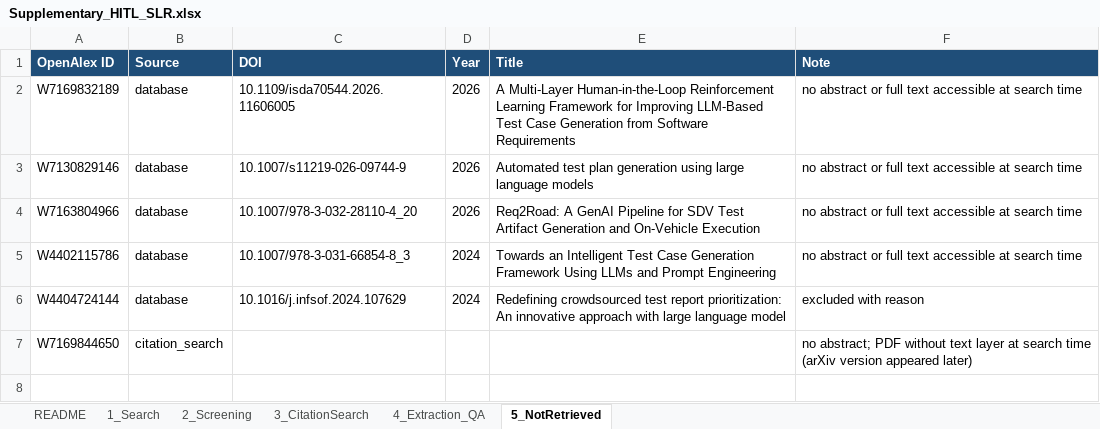
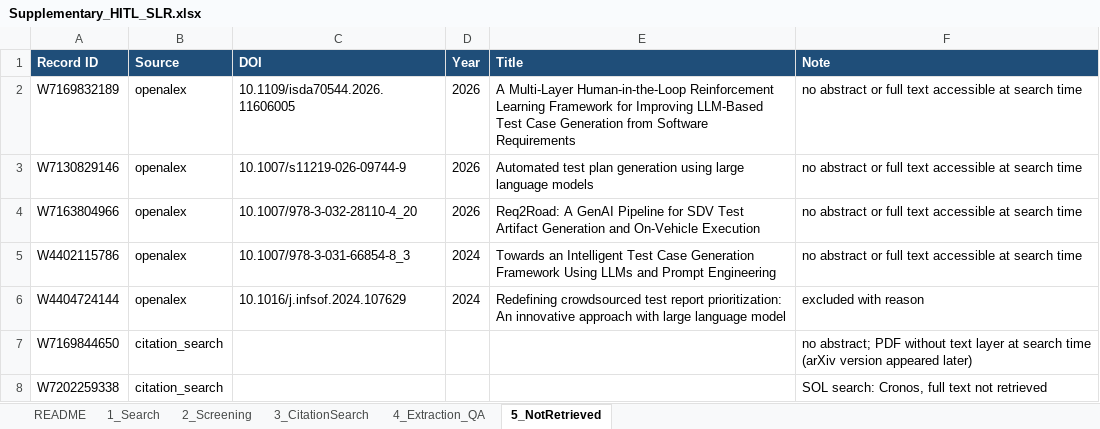
Before and after one commit to hilman-firdd/hitl-llm-testing-slr, an Excel workbook: outputs/Supplementary_HITL_SLR.xlsx, sheet 5_NotRetrieved, drawn as a sheet; values as stored, in another font and other column widths than the file's, no borders; the diff names each change by its address in the sheet, - before the commit and + after, or states it on an @@ line.

```diff
--- a/outputs/Supplementary_HITL_SLR.xlsx (sheet 5_NotRetrieved)
+++ b/outputs/Supplementary_HITL_SLR.xlsx (sheet 5_NotRetrieved)
-A1: OpenAlex ID
+A1: Record ID
-B2:B6 (Source): database
+B2:B6 (Source): openalex
+row 8: W7202259338 | citation_search |  |  |  | SOL search: Cronos, full text not retrieved
```
Also changed, not shown: sheet 2_Screening, sheet 4_Extraction_QA, sheet 3_CitationSearch, sheet 1_Search, sheet README, 48 other files.
